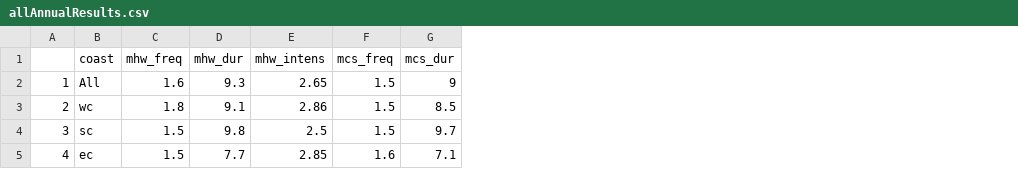
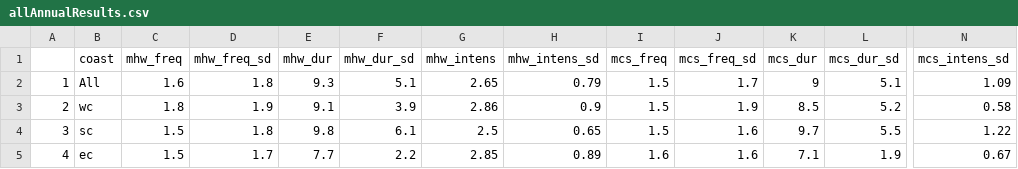
Before and after one commit to robwschlegel/MHW, a CSV file: data/allAnnualResults.csv, drawn as a sheet; only a part is shown, gaps mark what is left out; the diff names each change by its address in the sheet, - before the commit and + after, or states it on an @@ line.

Commit message:
Added statistical analyses for event section. Also added tables for top three section.

```diff
--- a/data/allAnnualResults.csv
+++ b/data/allAnnualResults.csv
+column D (mhw_freq_sd), rows 2-5: 1.8 | 1.9 | 1.8 | 1.7
+column F (mhw_dur_sd), rows 2-5: 5.1 | 3.9 | 6.1 | 2.2
+column H (mhw_intens_sd), rows 2-5: 0.79 | 0.9 | 0.65 | 0.89
+column J (mcs_freq_sd), rows 2-5: 1.7 | 1.9 | 1.6 | 1.6
+column L (mcs_dur_sd), rows 2-5: 5.1 | 5.2 | 5.5 | 1.9
+column N (mcs_intens_sd), rows 2-5: 1.09 | 0.58 | 1.22 | 0.67
```
Also changed, not shown: data/allAnnualSSTResults.csv, data/mcs3.csv, 11 other files.
